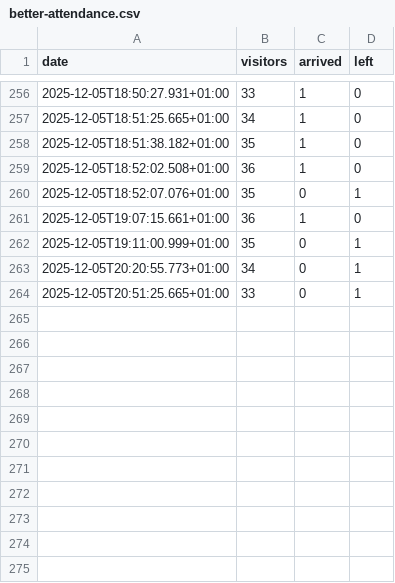
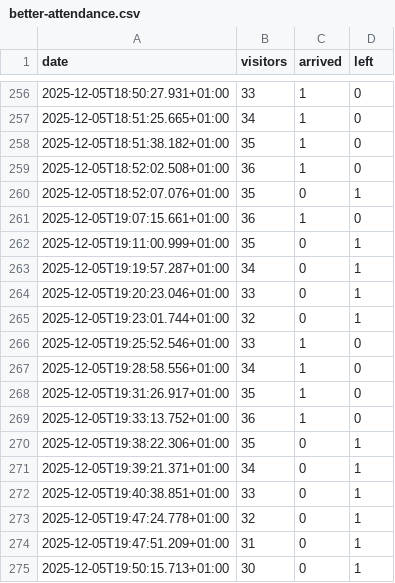
Before and after one commit to yannbertrand/orange-bleue-attendance-prediction, a CSV file: data/better-attendance.csv, drawn as a sheet; only a part is shown, gaps mark what is left out.

```diff
--- a/data/better-attendance.csv
+++ b/data/better-attendance.csv
@@ -262,3 +262,14 @@ date,visitors,arrived,left
 2025-12-05T19:11:00.999+01:00,35,0,1
-2025-12-05T20:20:55.773+01:00,34,0,1
-2025-12-05T20:51:25.665+01:00,33,0,1
+2025-12-05T19:19:57.287+01:00,34,0,1
+2025-12-05T19:20:23.046+01:00,33,0,1
+2025-12-05T19:23:01.744+01:00,32,0,1
+2025-12-05T19:25:52.546+01:00,33,1,0
+2025-12-05T19:28:58.556+01:00,34,1,0
+2025-12-05T19:31:26.917+01:00,35,1,0
+2025-12-05T19:33:13.752+01:00,36,1,0
+2025-12-05T19:38:22.306+01:00,35,0,1
+2025-12-05T19:39:21.371+01:00,34,0,1
+2025-12-05T19:40:38.851+01:00,33,0,1
+2025-12-05T19:47:24.778+01:00,32,0,1
+2025-12-05T19:47:51.209+01:00,31,0,1
+2025-12-05T19:50:15.713+01:00,30,0,1
```
Also changed, not shown: 2 other files.
